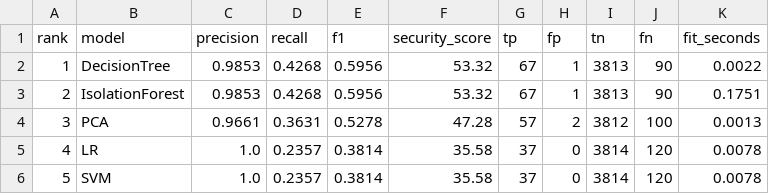
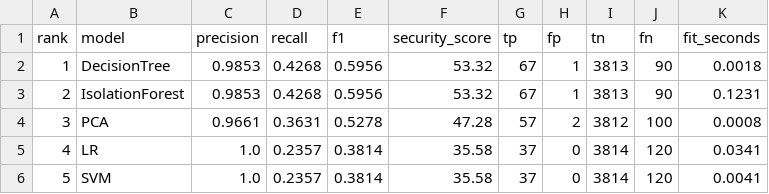
Before and after one commit to Rajeshwarimughilan/Mentor-Mentee, a CSV file: outputs/model_comparison.csv, drawn as a sheet.

```diff
--- a/outputs/model_comparison.csv
+++ b/outputs/model_comparison.csv
@@ -1,6 +1,6 @@
 rank,model,precision,recall,f1,security_score,tp,fp,tn,fn,fit_seconds
-1,DecisionTree,0.9853,0.4268,0.5956,53.32,67,1,3813,90,0.0022
-2,IsolationForest,0.9853,0.4268,0.5956,53.32,67,1,3813,90,0.1751
-3,PCA,0.9661,0.3631,0.5278,47.28,57,2,3812,100,0.0013
-4,LR,1.0,0.2357,0.3814,35.58,37,0,3814,120,0.0078
-5,SVM,1.0,0.2357,0.3814,35.58,37,0,3814,120,0.0078
+1,DecisionTree,0.9853,0.4268,0.5956,53.32,67,1,3813,90,0.0018
+2,IsolationForest,0.9853,0.4268,0.5956,53.32,67,1,3813,90,0.1231
+3,PCA,0.9661,0.3631,0.5278,47.28,57,2,3812,100,0.0008
+4,LR,1.0,0.2357,0.3814,35.58,37,0,3814,120,0.0341
+5,SVM,1.0,0.2357,0.3814,35.58,37,0,3814,120,0.0041
```
Also changed, not shown: 5 other files.
